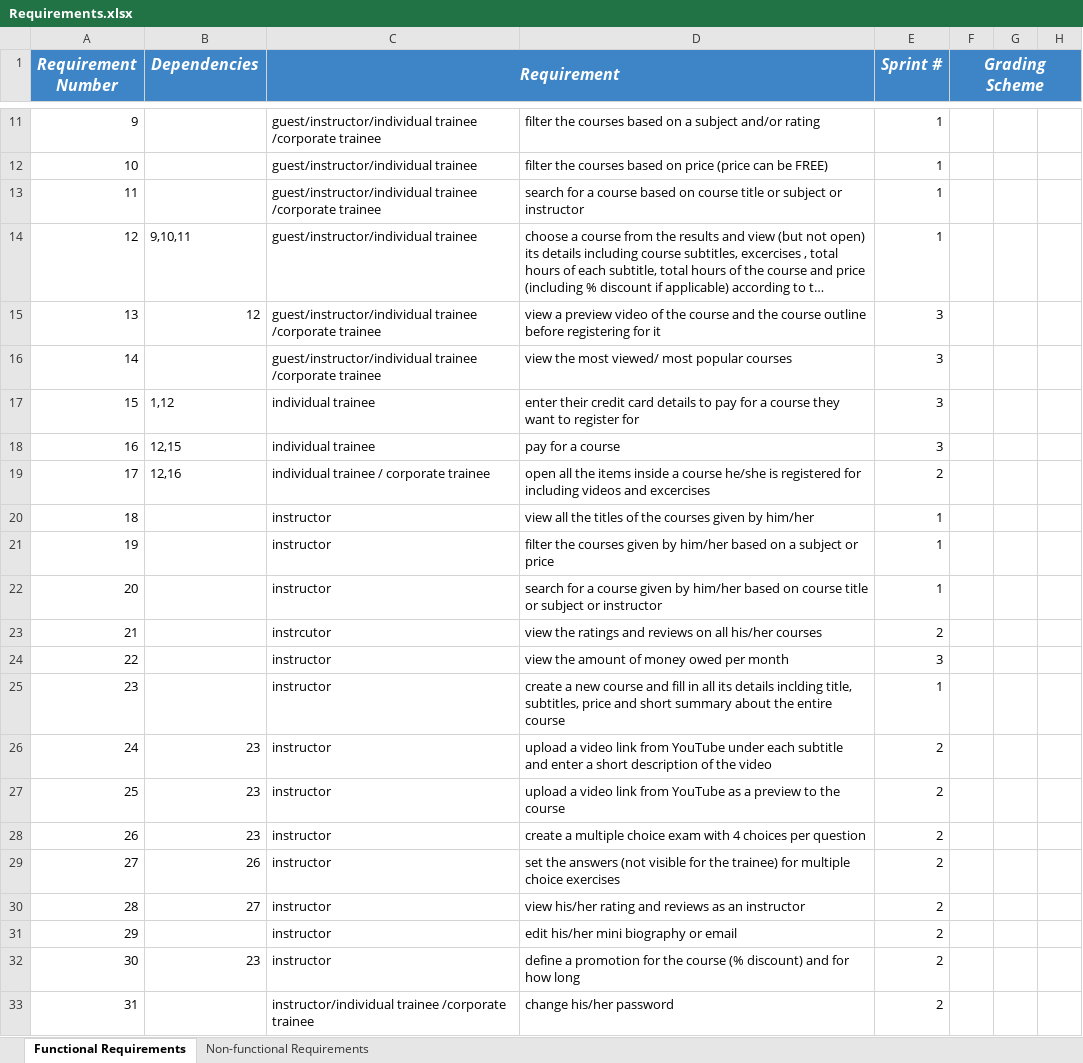
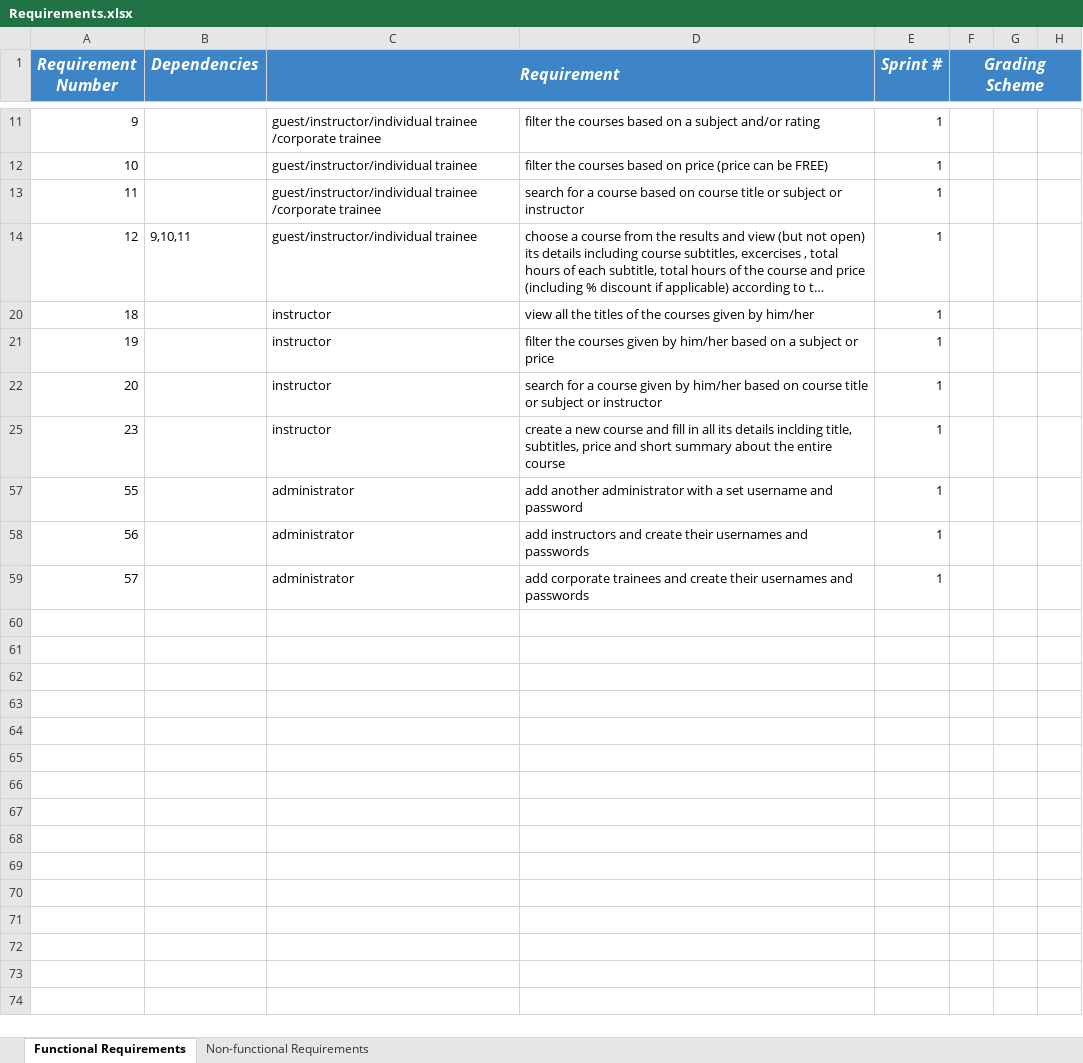
Before and after one commit to Advanced-Computer-Lab-2022/Feh-ACL-Fel-Beet, an Excel workbook: Requirements.xlsx, sheet Functional Requirements, drawn as a sheet; only a part is shown, gaps mark what is left out; the shorter side is filled out with more unchanged rows; long unchanged cells end in …; values as stored, in another font and other column widths than the file's, no borders; the diff covers the shown part only; the diff names each change by its address in the sheet, - before the commit and + after, or states it on an @@ line.

```diff
--- a/Requirements.xlsx (sheet Functional Requirements)
+++ b/Requirements.xlsx (sheet Functional Requirements)
@@ row 15 hidden: 13 | 12 | guest/instructor/individual trainee /corporate trainee | view a preview video of the course and the course outline before registering for it | 3 @@
@@ row 16 hidden: 14 |  | guest/instructor/individual trainee /corporate trainee | view the most viewed/ most popular courses | 3 @@
@@ row 17 hidden: 15 | 1,12 | individual trainee | enter their credit card details to pay for a course they want to register for | 3 @@
@@ row 18 hidden: 16 | 12,15 | individual trainee | pay for a course | 3 @@
@@ row 19 hidden: 17 | 12,16 | individual trainee / corporate trainee | open all the items inside a course he/she is registered for including videos and excercises | 2 @@
@@ row 23 hidden: 21 |  | instrcutor | view the ratings and reviews on all his/her courses | 2 @@
@@ row 24 hidden: 22 |  | instructor | view the amount of money owed per month | 3 @@
@@ row 26 hidden: 24 | 23 | instructor | upload a video link from YouTube under each subtitle and enter a short description of the video | 2 @@
@@ row 27 hidden: 25 | 23 | instructor | upload a video link from YouTube as a preview to the course | 2 @@
@@ row 28 hidden: 26 | 23 | instructor | create a multiple choice exam with 4 choices per question | 2 @@
@@ row 29 hidden: 27 | 26 | instructor | set the answers (not visible for the trainee) for multiple choice exercises | 2 @@
@@ row 30 hidden: 28 | 27 | instructor | view his/her rating and reviews as an instructor | 2 @@
@@ row 31 hidden: 29 |  | instructor | edit his/her mini biography or email | 2 @@
@@ row 32 hidden: 30 | 23 | instructor | define a promotion for the course (% discount) and for how long | 2 @@
@@ row 33 hidden: 31 |  | instructor/individual trainee /corporate trainee | change his/her password | 2 @@
```
Also changed, not shown: 30 hidden or unhidden rows elsewhere in this sheet, 21 other files.
